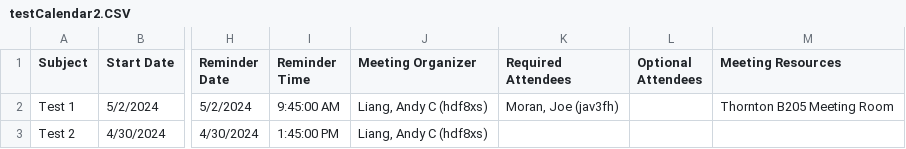
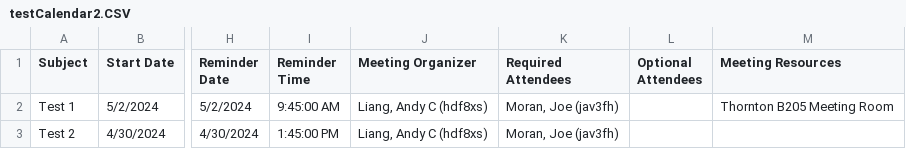
Before and after one commit to Thejmqn/stats-attack, a CSV file: backend/testCalendar2.CSV, drawn as a sheet; only a part is shown, gaps mark what is left out; the diff names each change by its address in the sheet, - before the commit and + after, or states it on an @@ line.

```diff
--- a/backend/testCalendar2.CSV
+++ b/backend/testCalendar2.CSV
-K3 (Required Attendees): (empty)
+K3 (Required Attendees): Moran, Joe (jav3fh)
```
Also changed, not shown: src/FormalTestCases.CSV, 2 other files.
